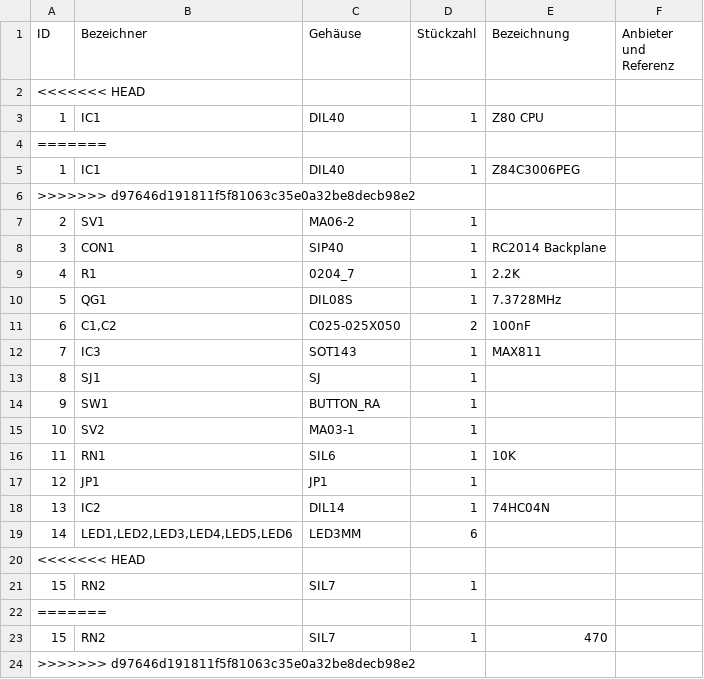
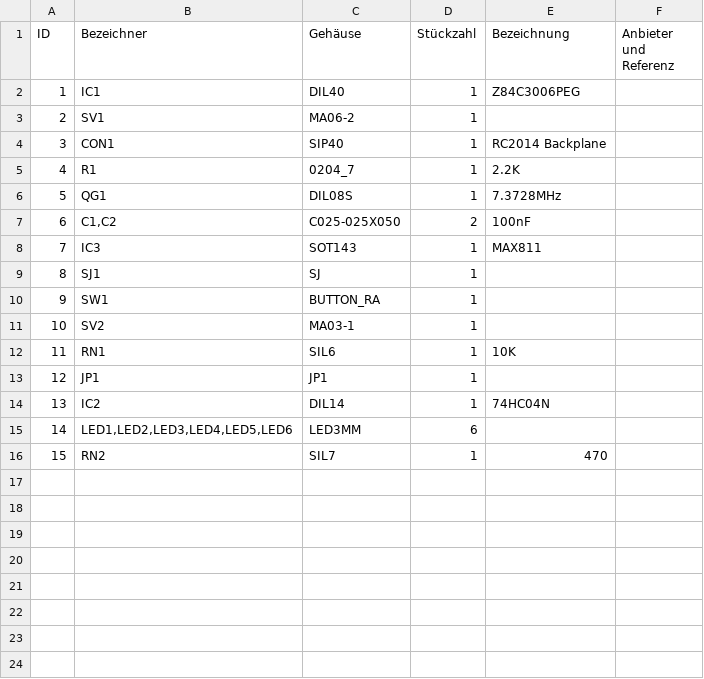
Before and after one commit to sgersing73/RC2014, a CSV file: Files/Hardware/RC2014 - Enhanced CPU Board/kicad/eaa651fdd346d6544176813de3c28a36.csv, drawn as a sheet.

Commit message:
Update eaa651fdd346d6544176813de3c28a36.csv

```diff
--- a/Files/Hardware/RC2014 - Enhanced CPU Board/kicad/eaa651fdd346d6544176813de3c28a36.csv
+++ b/Files/Hardware/RC2014 - Enhanced CPU Board/kicad/eaa651fdd346d6544176813de3c28a36.csv
@@ -1,7 +1,3 @@
 "ID","Bezeichner","Gehäuse","Stückzahl","Bezeichnung","Anbieter und Referenz"," ",
-<<<<<<< HEAD
-1,"IC1","DIL40",1,"Z80 CPU",,,
-=======
 1,"IC1","DIL40",1,"Z84C3006PEG",,,
->>>>>>> d97646d191811f5f81063c35e0a32be8decb98e2
 2,"SV1","MA06-2",1,"",,,
@@ -19,6 +15,2 @@
 14,"LED1,LED2,LED3,LED4,LED5,LED6","LED3MM",6,"",,,
-<<<<<<< HEAD
-15,"RN2","SIL7",1,"",,,
-=======
 15,"RN2","SIL7",1,"470",,,
->>>>>>> d97646d191811f5f81063c35e0a32be8decb98e2
```
